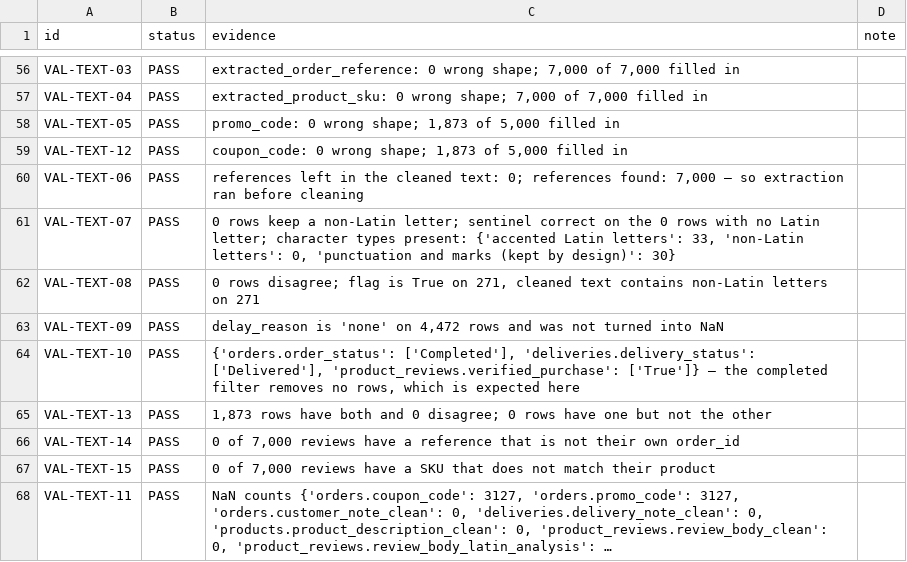
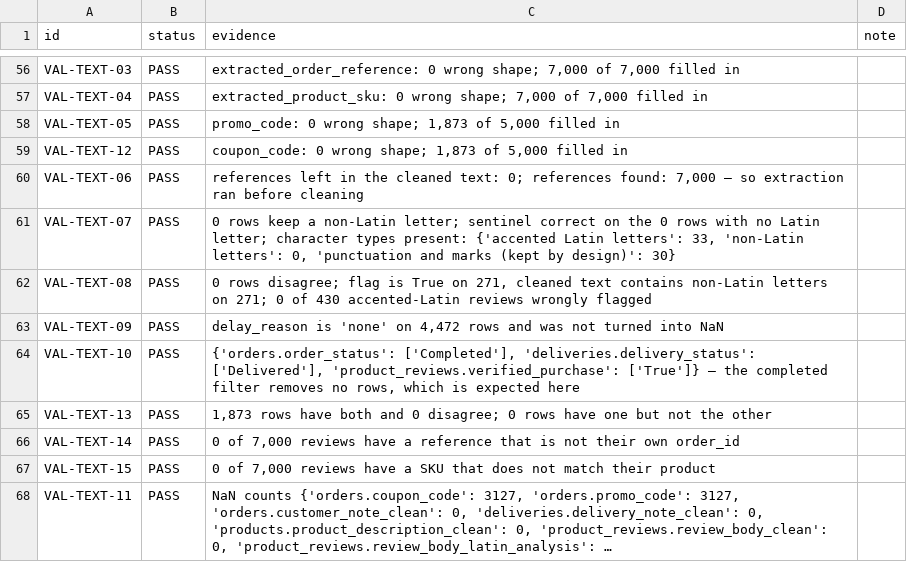
Before and after one commit to EchoZhao1998/5296-A1, a CSV file: 00_Master/outputs/Group001_validation_register.csv, drawn as a sheet; only a part is shown, gaps mark what is left out; long unchanged cells end in ….

```diff
--- a/00_Master/outputs/Group001_validation_register.csv
+++ b/00_Master/outputs/Group001_validation_register.csv
@@ -61,3 +61,3 @@ VAL-TEXT-06,PASS,"references left in the cleaned text: 0; references found: 7,00
 VAL-TEXT-07,PASS,"0 rows keep a non-Latin letter; sentinel correct on the 0 rows with no Latin letter; character types present: {'accented Latin letters': 33, 'non-Latin letters': 0, 'punctuation and marks (kept by design)': 30}",
-VAL-TEXT-08,PASS,"0 rows disagree; flag is True on 271, cleaned text contains non-Latin letters on 271",
+VAL-TEXT-08,PASS,"0 rows disagree; flag is True on 271, cleaned text contains non-Latin letters on 271; 0 of 430 accented-Latin reviews wrongly flagged",
 VAL-TEXT-09,PASS,"delay_reason is 'none' on 4,472 rows and was not turned into NaN",
```
Also changed, not shown: 8 other files.
